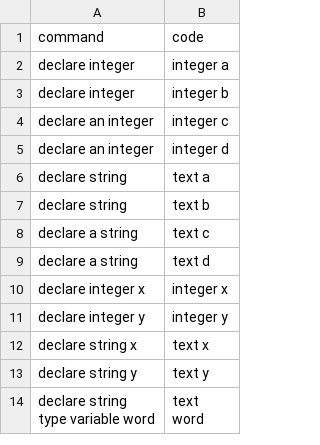
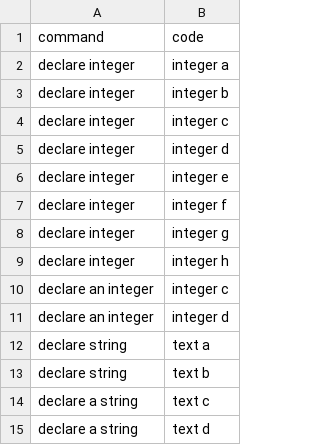
Before and after one commit to Suvetha11/FYP-Dataset, a CSV file: data/final_dataset.csv, drawn as a sheet; only a part is shown; the shorter side is filled out with more unchanged rows; the diff names each change by its address in the sheet, - before the commit and + after, or states it on an @@ line.

Commit message:
Update final_dataset.csv

```diff
--- a/data/final_dataset.csv
+++ b/data/final_dataset.csv
+row 4: declare integer | integer c
+row 5: declare integer | integer d
+row 6: declare integer | integer e
+row 7: declare integer | integer f
+row 8: declare integer | integer g
+row 9: declare integer | integer h
```
